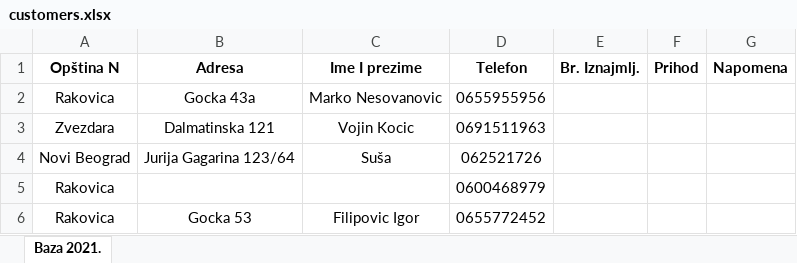
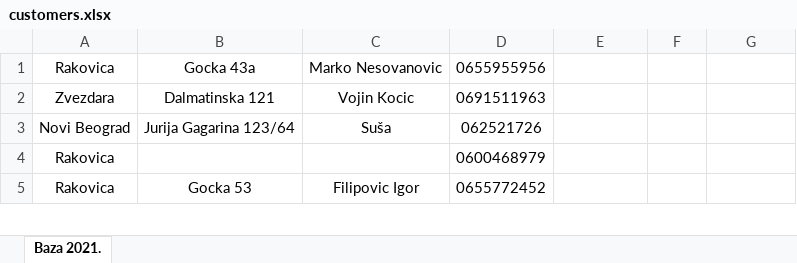
Before and after one commit to aleksandargrujic95/Managment, an Excel workbook: storage/app/customers.xlsx, sheet Baza 2021., drawn as a sheet; only a part is shown; values as stored, in another font and other column widths than the file's, no borders; conditional formats not drawn; the diff names each change by its address in the sheet, - before the commit and + after, or states it on an @@ line.

Commit message:
Inventory, DB changes

```diff
--- a/storage/app/customers.xlsx (sheet Baza 2021.)
+++ b/storage/app/customers.xlsx (sheet Baza 2021.)
-row 1: Opština N | Adresa | Ime I prezime | Telefon | Br. Iznajmlj. | Prihod | Napomena
```
